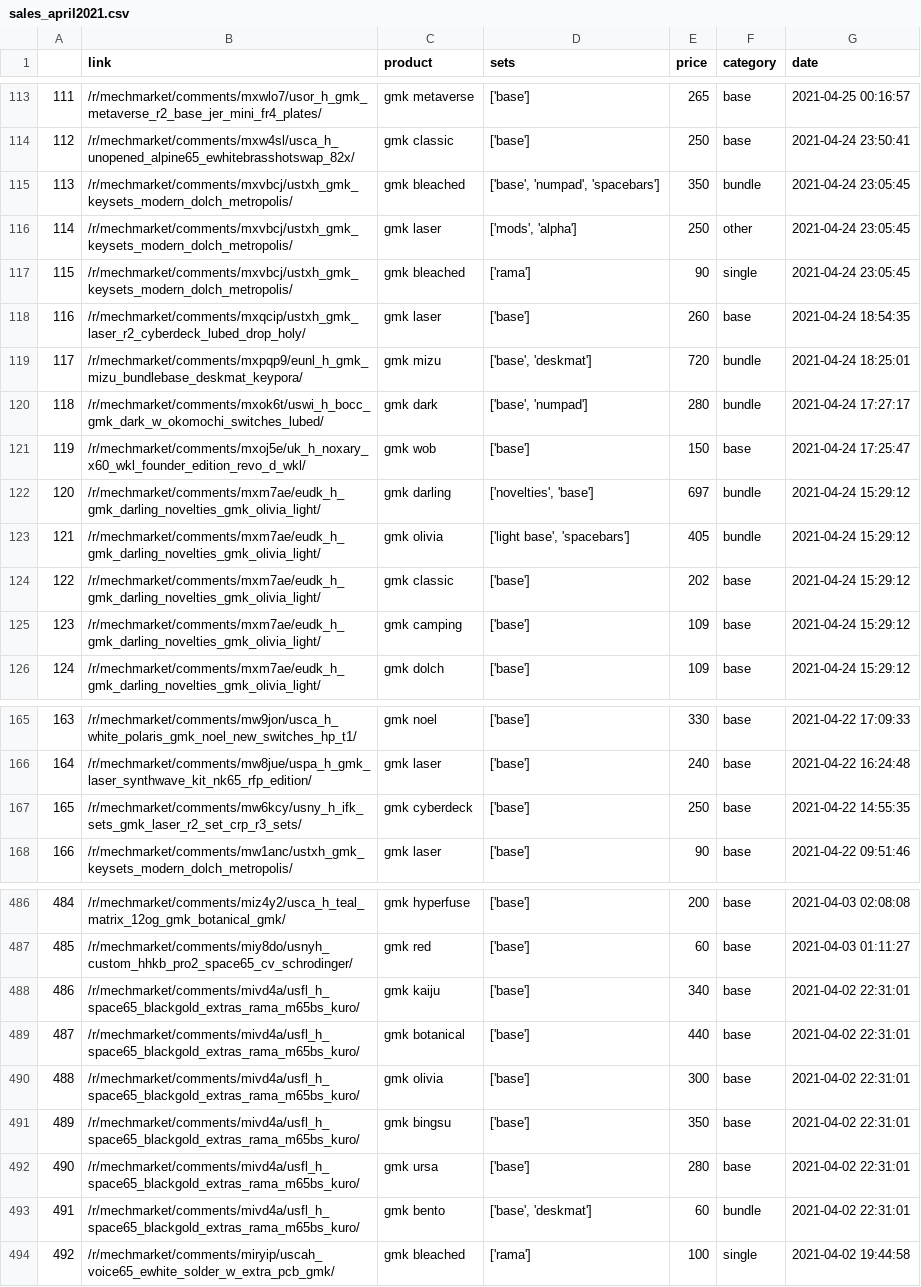
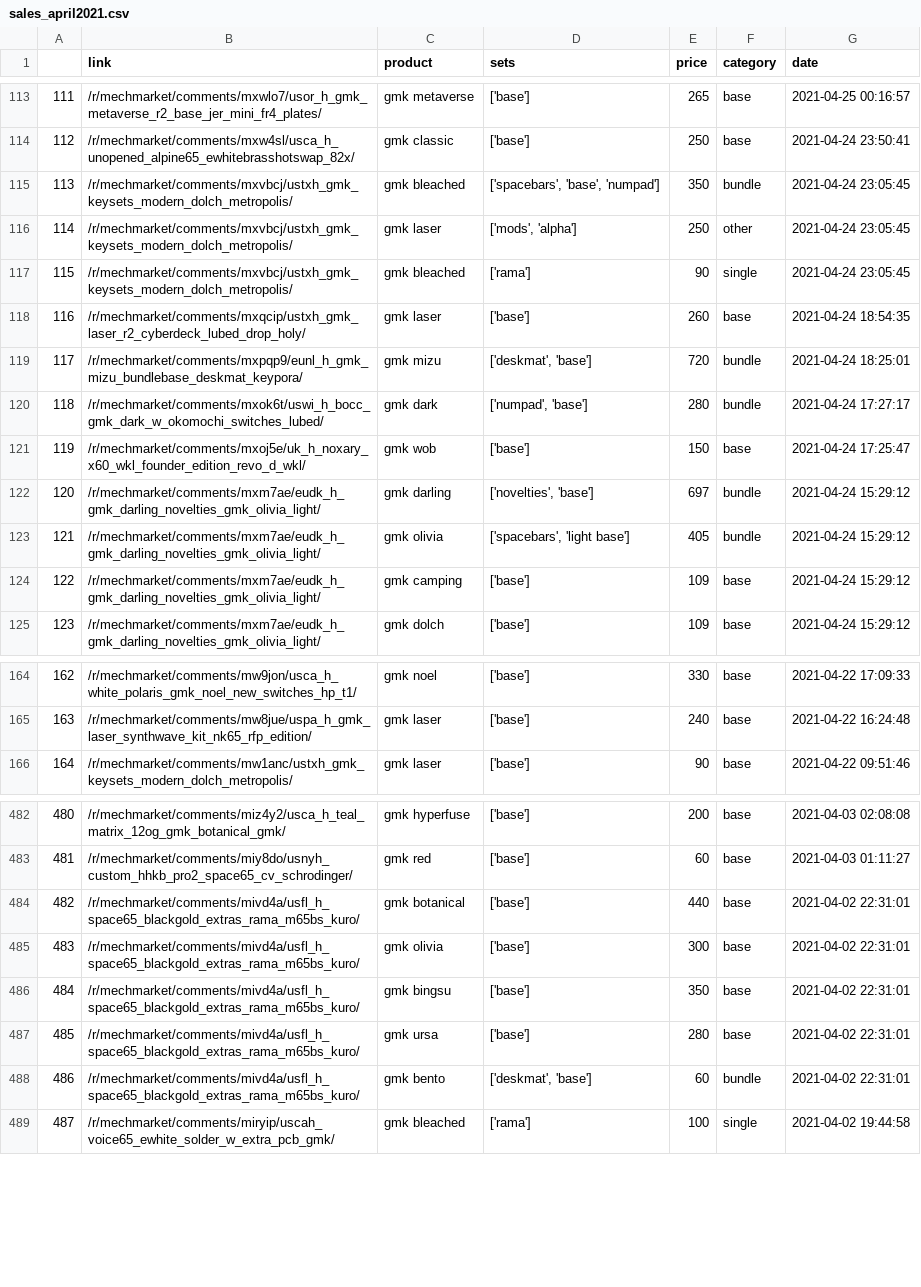
Before and after one commit to 13Ducks/GMKPriceTracker, a CSV file: sales/sales_april2021.csv, drawn as a sheet; only a part is shown, gaps mark what is left out; removed rows and columns are numbered as before the commit, all else as after; the diff covers the shown part only; the diff names each change by its address in the sheet, - before the commit and + after, or states it on an @@ line.

```diff
--- a/sales/sales_april2021.csv
+++ b/sales/sales_april2021.csv
-D115 (sets): ['base', 'numpad', 'spacebars']
+D115 (sets): ['spacebars', 'base', 'numpad']
-D119 (sets): ['base', 'deskmat']
+D119 (sets): ['deskmat', 'base']
-D120 (sets): ['base', 'numpad']
+D120 (sets): ['numpad', 'base']
-D123 (sets): ['light base', 'spacebars']
+D123 (sets): ['spacebars', 'light base']
-row 124: 122 | /r/mechmarket/comments/mxm7ae/eudk_h_gmk_darling_novelties_gmk_olivia_light/ | gmk classic | ['base'] | 202 | base | 2021-04-24 15:29:12
@@ column A renumbered from row 124 down @@
-row 167: 165 | /r/mechmarket/comments/mw6kcy/usny_h_ifk_sets_gmk_laser_r2_set_crp_r3_sets/ | gmk cyberdeck | ['base'] | 250 | base | 2021-04-22 14:55:35
-row 488: 486 | /r/mechmarket/comments/mivd4a/usfl_h_space65_blackgold_extras_rama_m65bs_kuro/ | gmk kaiju | ['base'] | 340 | base | 2021-04-02 22:31:01
-D488 (sets): ['base', 'deskmat']
+D488 (sets): ['deskmat', 'base']
```
Also changed, not shown: 2 removed rows and 46 edited cells elsewhere in this file, sales/sales_july2020.csv, sales/sales_june2020.csv, 19 other files.
